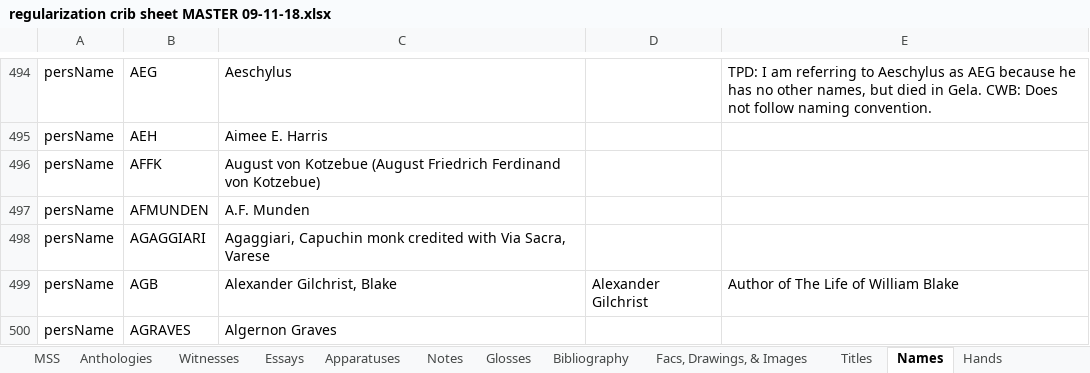
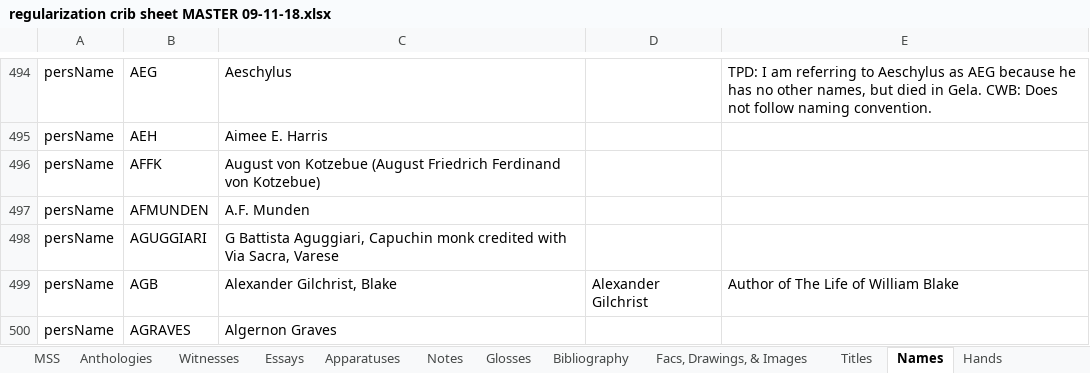
Before and after one commit to dchanson/Ruskin, an Excel workbook: _etc/Crib Sheets/regularization crib sheet MASTER 09-11-18.xlsx, sheet Names, drawn as a sheet; only a part is shown, gaps mark what is left out; values as stored, in another font and other column widths than the file's, no borders; the diff names each change by its address in the sheet, - before the commit and + after, or states it on an @@ line.

Commit message:
Minor correction in master crib DCH 09-16-18

```diff
--- a/_etc/Crib Sheets/regularization crib sheet MASTER 09-11-18.xlsx (sheet Names)
+++ b/_etc/Crib Sheets/regularization crib sheet MASTER 09-11-18.xlsx (sheet Names)
-B498: AGAGGIARI
+B498: AGUGGIARI
-C498: Agaggiari, Capuchin monk…
+C498: G Battista Aguggiari, Capuchin monk…
```
